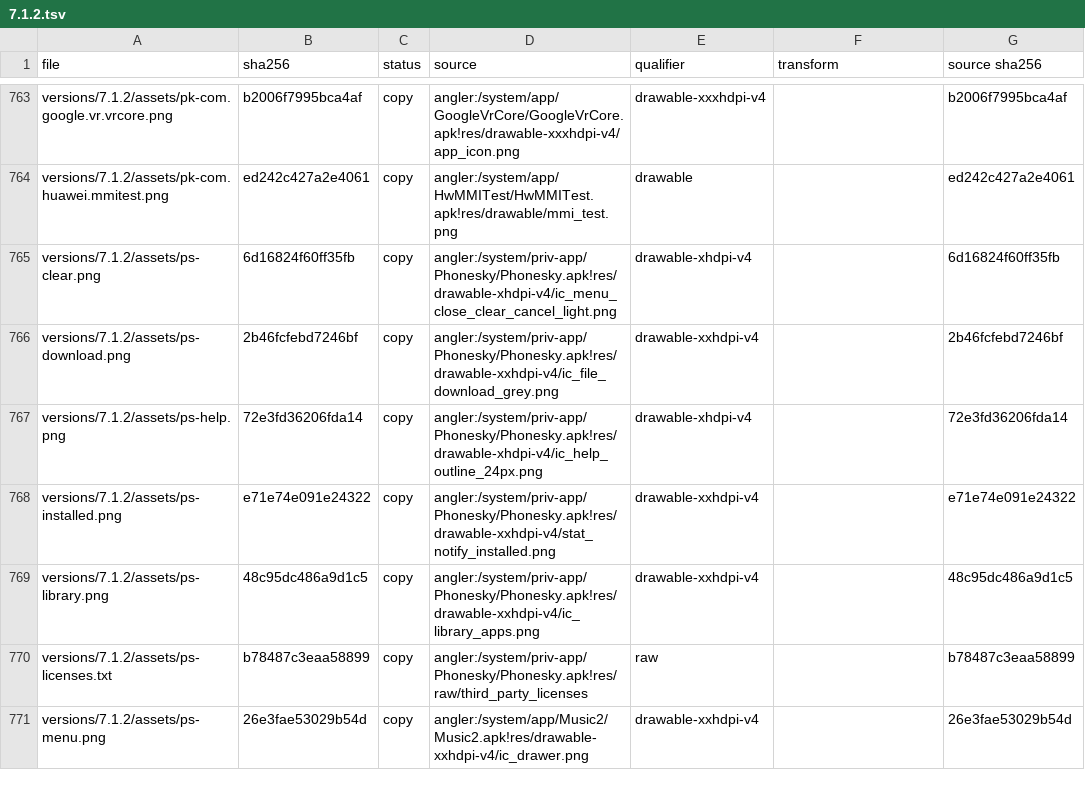
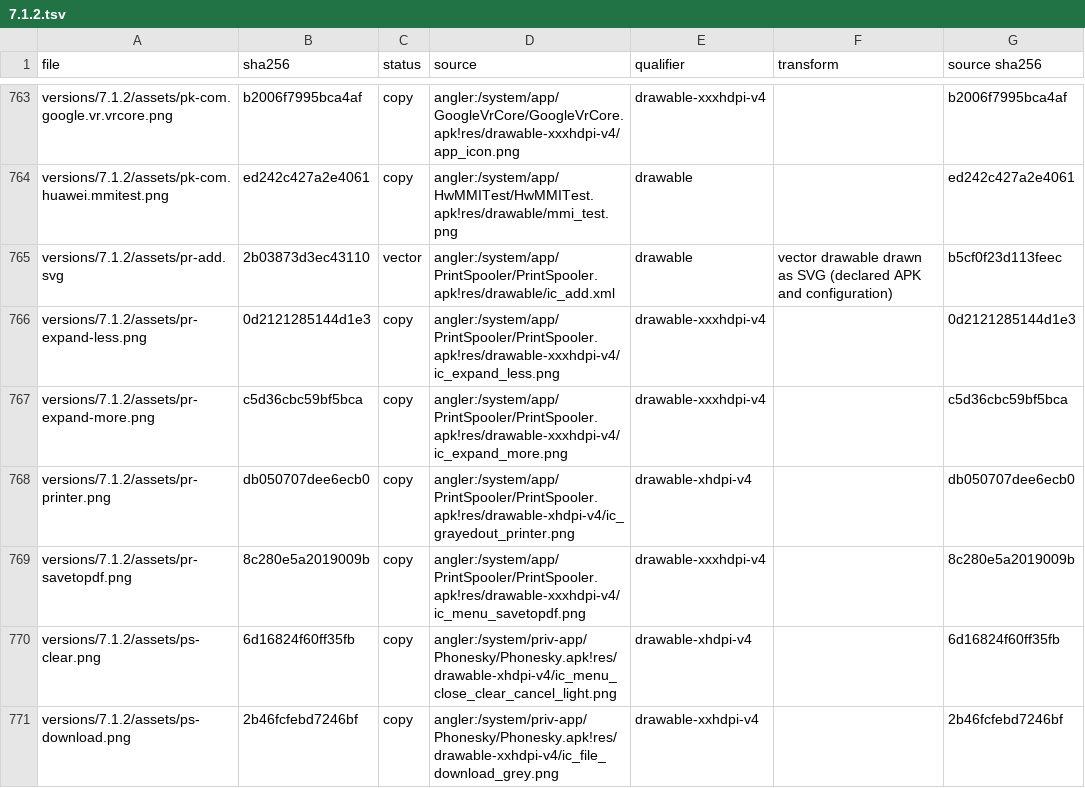
Before and after one commit to szabolevi98/android-time-machine, a TSV file: docs/reports/assets/7.1.2.tsv, drawn as a sheet; only a part is shown, gaps mark what is left out; the shorter side is filled out with more unchanged rows.

Commit message:
Build the Nougat print dialog with Save as PDF
PrintSpooler 7.1.2's PrintActivity for Cloud Print, Gmail and GoogleHelp
print jobs: destination, summary, print options with page range
validation, the locale paper default, All printers and the PDF saved
through Documents.

```diff
--- a/docs/reports/assets/7.1.2.tsv
+++ b/docs/reports/assets/7.1.2.tsv
@@ -764,2 +764,7 @@ versions/7.1.2/assets/pk-com.google.vr.vrcore.png	b2006f7995bca4af	copy	angler:/
 versions/7.1.2/assets/pk-com.huawei.mmitest.png	ed242c427a2e4061	copy	angler:/system/app/HwMMITest/HwMMITest.apk!res/drawable/mmi_test.png	drawable		ed242c427a2e4061
+versions/7.1.2/assets/pr-add.svg	2b03873d3ec43110	vector	angler:/system/app/PrintSpooler/PrintSpooler.apk!res/drawable/ic_add.xml	drawable	vector drawable drawn as SVG (declared APK and configuration)	b5cf0f23d113feec
+versions/7.1.2/assets/pr-expand-less.png	0d2121285144d1e3	copy	angler:/system/app/PrintSpooler/PrintSpooler.apk!res/drawable-xxxhdpi-v4/ic_expand_less.png	drawable-xxxhdpi-v4		0d2121285144d1e3
+versions/7.1.2/assets/pr-expand-more.png	c5d36cbc59bf5bca	copy	angler:/system/app/PrintSpooler/PrintSpooler.apk!res/drawable-xxxhdpi-v4/ic_expand_more.png	drawable-xxxhdpi-v4		c5d36cbc59bf5bca
+versions/7.1.2/assets/pr-printer.png	db050707dee6ecb0	copy	angler:/system/app/PrintSpooler/PrintSpooler.apk!res/drawable-xhdpi-v4/ic_grayedout_printer.png	drawable-xhdpi-v4		db050707dee6ecb0
+versions/7.1.2/assets/pr-savetopdf.png	8c280e5a2019009b	copy	angler:/system/app/PrintSpooler/PrintSpooler.apk!res/drawable-xxxhdpi-v4/ic_menu_savetopdf.png	drawable-xxxhdpi-v4		8c280e5a2019009b
 versions/7.1.2/assets/ps-clear.png	6d16824f60ff35fb	copy	angler:/system/priv-app/Phonesky/Phonesky.apk!res/drawable-xhdpi-v4/ic_menu_close_clear_cancel_light.png	drawable-xhdpi-v4		6d16824f60ff35fb
```
Also changed, not shown: 21 other files.
